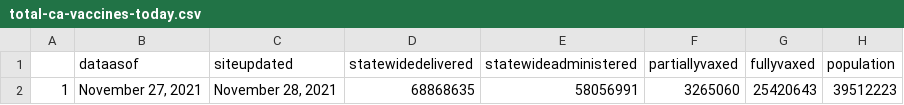
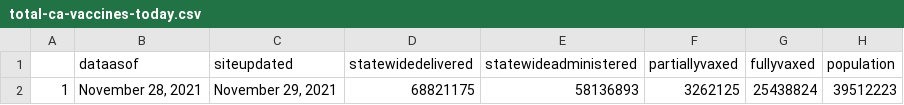
Before and after one commit to abcotvdata/CA-Vaccines, a CSV file: ca-vaccine-data/total-ca-vaccines-today.csv, drawn as a sheet.

Commit message:
GitHub Update CA Vaccine Totals Data 2021-11-29

```diff
--- a/ca-vaccine-data/total-ca-vaccines-today.csv
+++ b/ca-vaccine-data/total-ca-vaccines-today.csv
@@ -1,2 +1,2 @@
 "","dataasof","siteupdated","statewidedelivered","statewideadministered","partiallyvaxed","fullyvaxed","population"
-"1","November 27, 2021","November 28, 2021","68868635","58056991","3265060","25420643",39512223
+"1","November 28, 2021","November 29, 2021","68821175","58136893","3262125","25438824",39512223
```
